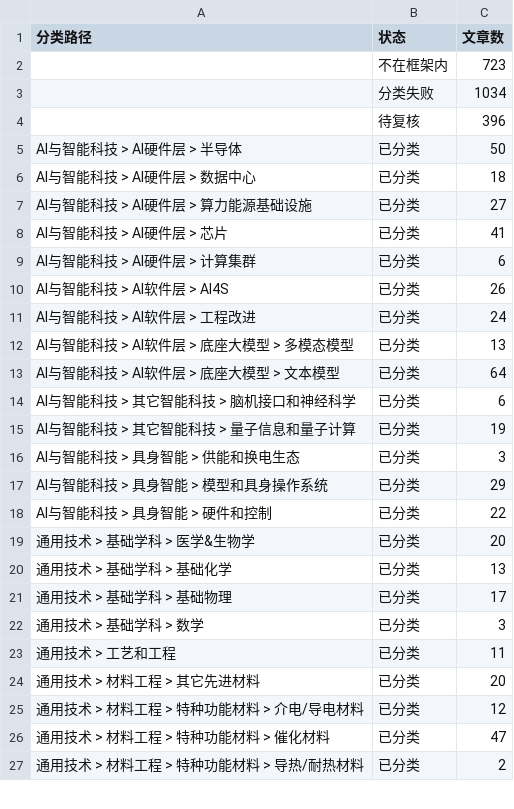
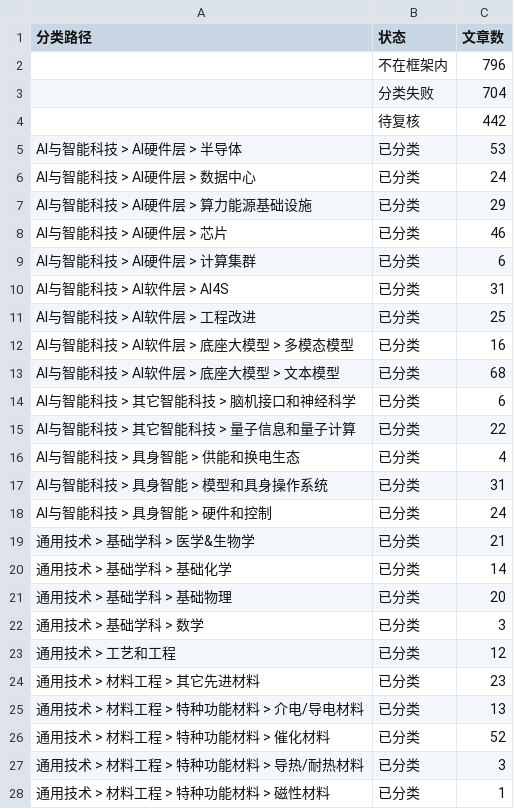
Before and after one commit to wodewoping-png/wechat-daily-news-csv, a CSV file: classified/weekly/2026-W43.counts.csv, drawn as a sheet; only a part is shown; the diff covers the shown part only.

```diff
--- a/classified/weekly/2026-W43.counts.csv
+++ b/classified/weekly/2026-W43.counts.csv
@@ -1,27 +1,28 @@
 分类路径,状态,文章数
-,不在框架内,723
-,分类失败,1034
-,待复核,396
-AI与智能科技 > AI硬件层 > 半导体,已分类,50
-AI与智能科技 > AI硬件层 > 数据中心,已分类,18
-AI与智能科技 > AI硬件层 > 算力能源基础设施,已分类,27
-AI与智能科技 > AI硬件层 > 芯片,已分类,41
+,不在框架内,796
+,分类失败,704
+,待复核,442
+AI与智能科技 > AI硬件层 > 半导体,已分类,53
+AI与智能科技 > AI硬件层 > 数据中心,已分类,24
+AI与智能科技 > AI硬件层 > 算力能源基础设施,已分类,29
+AI与智能科技 > AI硬件层 > 芯片,已分类,46
 AI与智能科技 > AI硬件层 > 计算集群,已分类,6
-AI与智能科技 > AI软件层 > AI4S,已分类,26
-AI与智能科技 > AI软件层 > 工程改进,已分类,24
-AI与智能科技 > AI软件层 > 底座大模型 > 多模态模型,已分类,13
-AI与智能科技 > AI软件层 > 底座大模型 > 文本模型,已分类,64
+AI与智能科技 > AI软件层 > AI4S,已分类,31
+AI与智能科技 > AI软件层 > 工程改进,已分类,25
+AI与智能科技 > AI软件层 > 底座大模型 > 多模态模型,已分类,16
+AI与智能科技 > AI软件层 > 底座大模型 > 文本模型,已分类,68
 AI与智能科技 > 其它智能科技 > 脑机接口和神经科学,已分类,6
-AI与智能科技 > 其它智能科技 > 量子信息和量子计算,已分类,19
-AI与智能科技 > 具身智能 > 供能和换电生态,已分类,3
-AI与智能科技 > 具身智能 > 模型和具身操作系统,已分类,29
-AI与智能科技 > 具身智能 > 硬件和控制,已分类,22
-通用技术 > 基础学科 > 医学&生物学,已分类,20
-通用技术 > 基础学科 > 基础化学,已分类,13
-通用技术 > 基础学科 > 基础物理,已分类,17
+AI与智能科技 > 其它智能科技 > 量子信息和量子计算,已分类,22
+AI与智能科技 > 具身智能 > 供能和换电生态,已分类,4
+AI与智能科技 > 具身智能 > 模型和具身操作系统,已分类,31
+AI与智能科技 > 具身智能 > 硬件和控制,已分类,24
+通用技术 > 基础学科 > 医学&生物学,已分类,21
+通用技术 > 基础学科 > 基础化学,已分类,14
+通用技术 > 基础学科 > 基础物理,已分类,20
 通用技术 > 基础学科 > 数学,已分类,3
-通用技术 > 工艺和工程,已分类,11
-通用技术 > 材料工程 > 其它先进材料,已分类,20
-通用技术 > 材料工程 > 特种功能材料 > 介电/导电材料,已分类,12
-通用技术 > 材料工程 > 特种功能材料 > 催化材料,已分类,47
-通用技术 > 材料工程 > 特种功能材料 > 导热/耐热材料,已分类,2
+通用技术 > 工艺和工程,已分类,12
+通用技术 > 材料工程 > 其它先进材料,已分类,23
+通用技术 > 材料工程 > 特种功能材料 > 介电/导电材料,已分类,13
+通用技术 > 材料工程 > 特种功能材料 > 催化材料,已分类,52
+通用技术 > 材料工程 > 特种功能材料 > 导热/耐热材料,已分类,3
+通用技术 > 材料工程 > 特种功能材料 > 磁性材料,已分类,1
```
Also changed, not shown: 2 added rows and 38 edited cells elsewhere in this file, classified/weekly/2026-W42.counts.csv, 7 other files.
